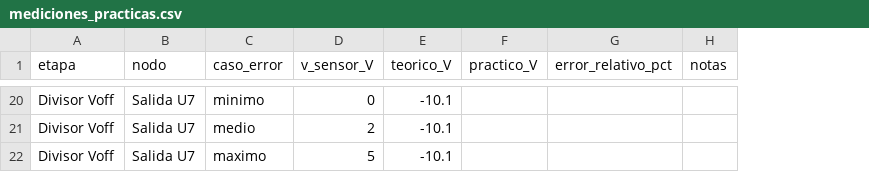
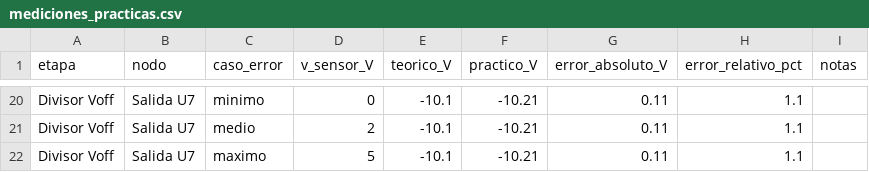
Before and after one commit to Brahiam18/controlador-pid-analogico-levitador, a CSV file: datos/mediciones_practicas.csv, drawn as a sheet; only a part is shown, gaps mark what is left out; addresses are those after the commit; the diff covers the shown part only; the diff names each change by its address in the sheet, - before the commit and + after, or states it on an @@ line.

Commit message:
Registra mediciones prácticas con error absoluto y relativo

```diff
--- a/datos/mediciones_practicas.csv
+++ b/datos/mediciones_practicas.csv
+column G (error_absoluto_V), rows 20-22: all 0.11
-F20:F22 (practico_V): (empty)
+F20:F22 (practico_V): -10.21
-H20:H22 (error_relativo_pct): (empty)
+H20:H22 (error_relativo_pct): 1.1
```
Also changed, not shown: 36 edited cells elsewhere in this file.
